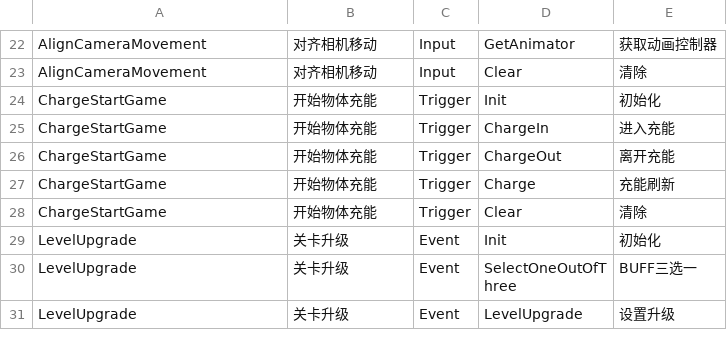
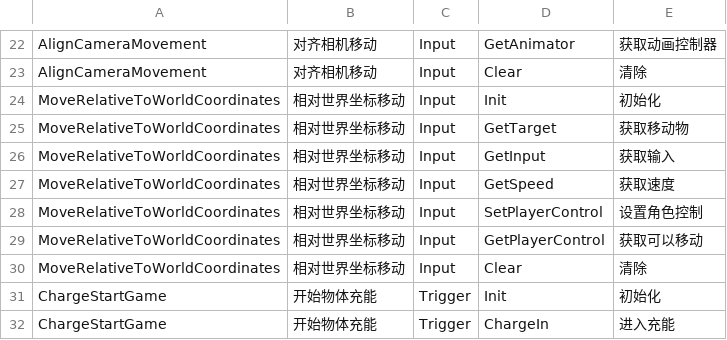
Before and after one commit to WH961230/YiSa, a CSV file: Assets/StreamingAssets/Csv/BehaviourGenerate.csv, drawn as a sheet; only a part is shown, gaps mark what is left out; the shorter side is filled out with more unchanged rows; the diff names each change by its address in the sheet, - before the commit and + after, or states it on an @@ line.

```diff
--- a/Assets/StreamingAssets/Csv/BehaviourGenerate.csv
+++ b/Assets/StreamingAssets/Csv/BehaviourGenerate.csv
+row 24: MoveRelativeToWorldCoordinates | 相对世界坐标移动 | Input | Init | 初始化
+row 25: MoveRelativeToWorldCoordinates | 相对世界坐标移动 | Input | GetTarget | 获取移动物
+row 26: MoveRelativeToWorldCoordinates | 相对世界坐标移动 | Input | GetInput | 获取输入
+row 27: MoveRelativeToWorldCoordinates | 相对世界坐标移动 | Input | GetSpeed | 获取速度
+row 28: MoveRelativeToWorldCoordinates | 相对世界坐标移动 | Input | SetPlayerControl | 设置角色控制
+row 29: MoveRelativeToWorldCoordinates | 相对世界坐标移动 | Input | GetPlayerControl | 获取可以移动
+row 30: MoveRelativeToWorldCoordinates | 相对世界坐标移动 | Input | Clear | 清除
```
Also changed, not shown: Assets/StreamingAssets/Csv/BehaviourConfig.csv, Assets/StreamingAssets/Csv/ObjConfig.csv, 22 other files.
